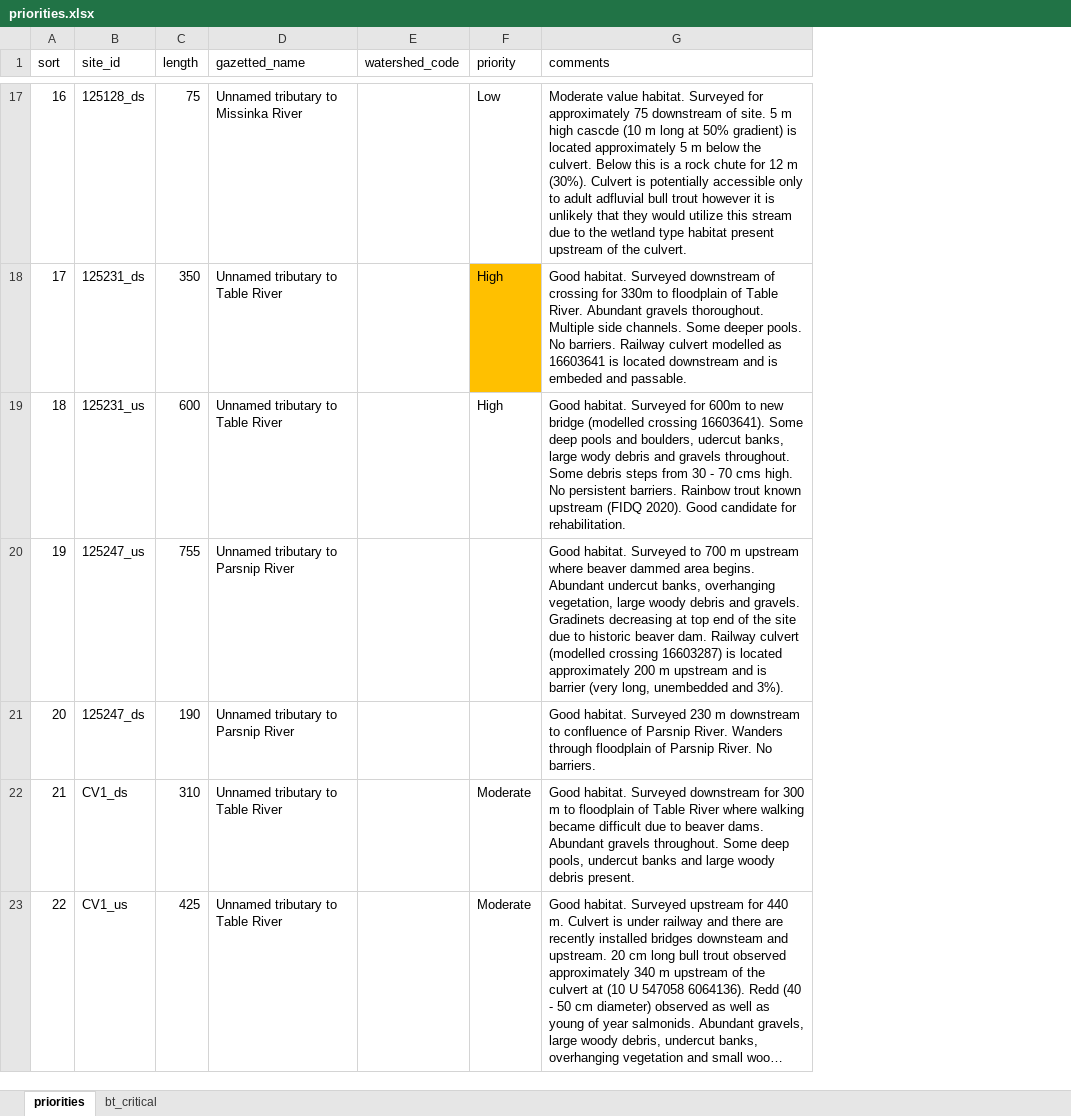
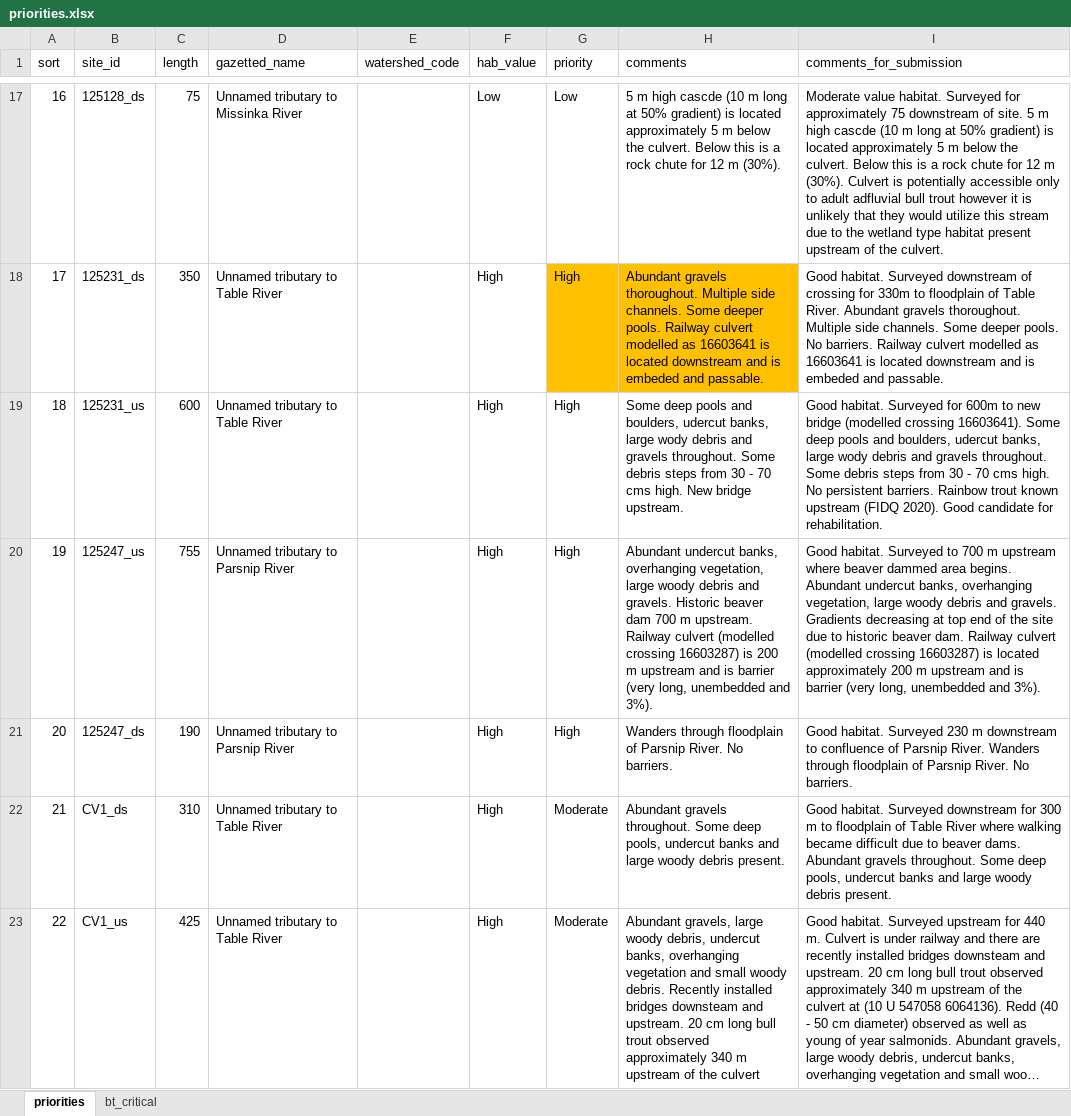
Before and after one commit to NewGraphEnvironment/Parsnip_Fish_Passage, an Excel workbook: data/priorities.xlsx, sheet priorities, drawn as a sheet; only a part is shown, gaps mark what is left out; long unchanged cells end in …; values as stored, in another font and other column widths than the file's, no borders; addresses are those after the commit; the diff covers the shown part only; the diff names each change by its address in the sheet, - before the commit and + after, or states it on an @@ line.

Commit message:
running with all high crossings sans photos.  Update photometa data with stuff i thouhgt i already saved...

```diff
--- a/data/priorities.xlsx (sheet priorities)
+++ b/data/priorities.xlsx (sheet priorities)
+column F (hab_value), rows 17-23: Low | High | High | High | High | High | High
+column H (comments), rows 17-23: 5 m high cascde (10 m long at 50% gradient) is located approximately 5 m below the culvert. Below this is a rock chute for 12 m (30%). | Abundant gravels thoroughout. Multiple side channels. Some deeper pools. Railway culvert modelled as 16603641 is located downstream and is embeded and passable. | Some deep pools and boulders, udercut banks, large wody debris and gravels throughout. Some debris steps from 30 - 70 cms high. New bridge upstream. | Abundant undercut banks, overhanging vegetation, large woody debris and gravels. Historic beaver dam 700 m upstream. Railway culvert (modelled crossing 16603287) is 200 m upstream and is barrier (very long, unembedded and 3%). | Wanders through floodplain of Parsnip River. No barriers. | Abundant gravels throughout. Some deep pools, undercut banks and large woody debris present. | Abundant gravels, large woody debris, undercut banks, overhanging vegetation and small woody debris. Recently installed bridges downsteam and upstream. 20 cm long bull trout observed approximately 340 m upstream of the culvert
-I1: comments
+I1: comments_for_submission
-G20:G21 (priority): (empty)
+G20:G21 (priority): High
-I20 (comments_for_submission): …and gravels. Gradinets decreasing at…
+I20 (comments_for_submission): …and gravels. Gradients decreasing at…
```
Also changed, not shown: 13 edited cells elsewhere in this sheet, 8 other files.
